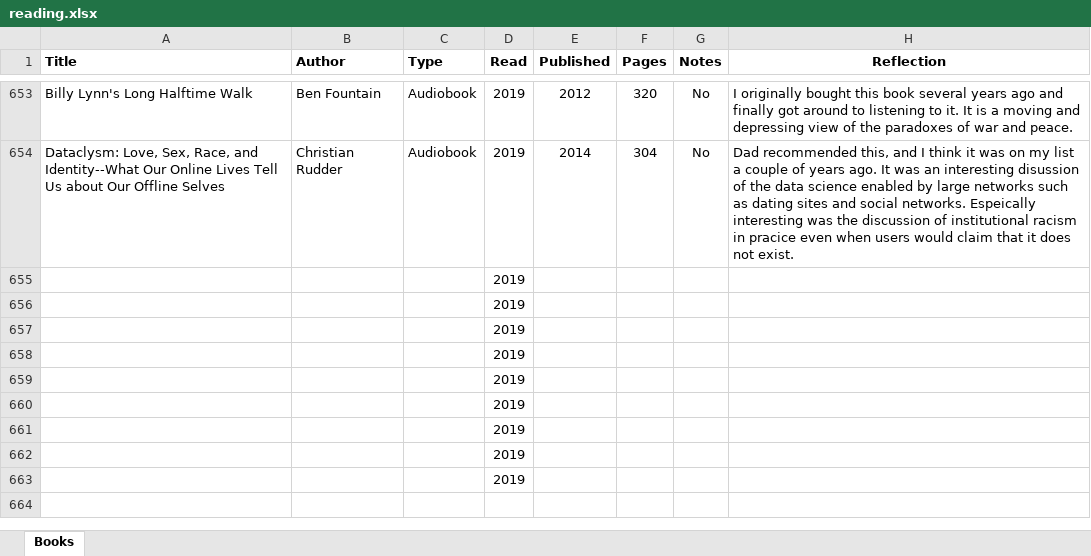
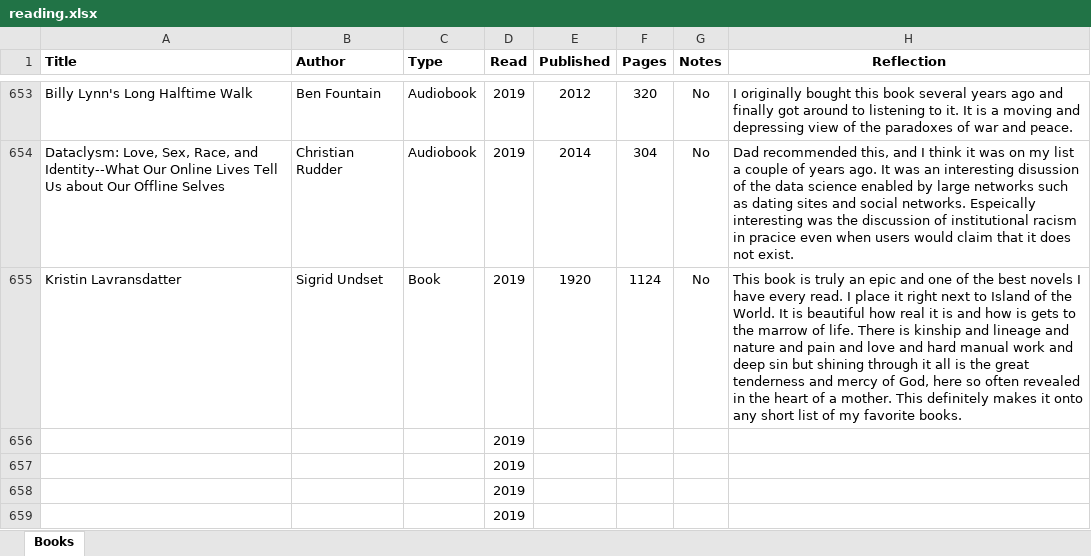
Before and after one commit to mkudija/mkudija.github.io, an Excel workbook: reading/reading.xlsx, sheet Books, drawn as a sheet; only a part is shown, gaps mark what is left out; the shorter side is filled out with more unchanged rows; values as stored, in another font and other column widths than the file's, no borders; removed rows and columns are numbered as before the commit, all else as after; the diff names each change by its address in the sheet, - before the commit and + after, or states it on an @@ line.

Commit message:
Kristin Lavransdatter

```diff
--- a/reading/reading.xlsx (sheet Books)
+++ b/reading/reading.xlsx (sheet Books)
-row 655:  |  |  | 2019
+row 655: Kristin Lavransdatter | Sigrid Undset | Book | 2019 | 1920 | 1124 | No | This book is truly an epic and one of the best novels I have every read. I place it right next to Island of the World. It is beautiful how real it is and how is gets to the marrow of life. There is kinship and lineage and nature and pain and love and hard manual work and deep sin but shining through it all is the great tenderness and mercy of God, here so often revealed in the heart of a mother. This definitely makes it onto any short list of my favorite books.
```
Also changed, not shown: 3 other files.
